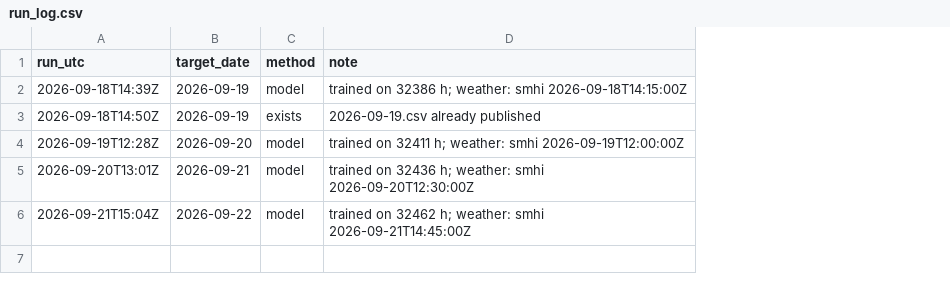
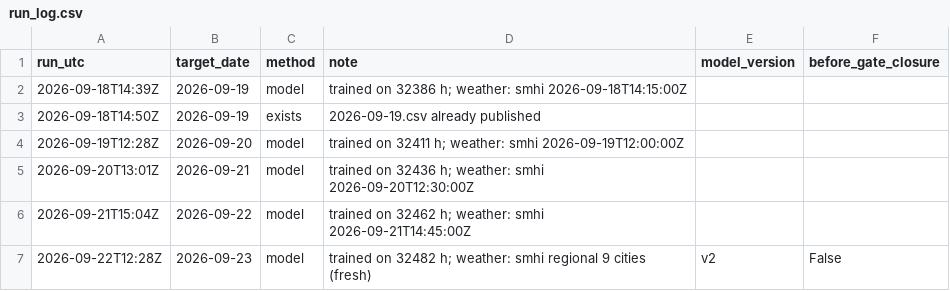
Before and after one commit to MindisBlank/SE3_DayAheadLoadForecast, a CSV file: forecasts/run_log.csv, drawn as a sheet; the diff names each change by its address in the sheet, - before the commit and + after, or states it on an @@ line.

```diff
--- a/forecasts/run_log.csv
+++ b/forecasts/run_log.csv
+column E (model_version), empty
+column F (before_gate_closure), empty
+row 7: 2026-09-22T12:28Z | 2026-09-23 | model | trained on 32482 h; weather: smhi regional 9 cities (fresh) | v2 | False
```
Also changed, not shown: data/temp_obs_93220.csv, scores/hourly.csv, 12 other files.
